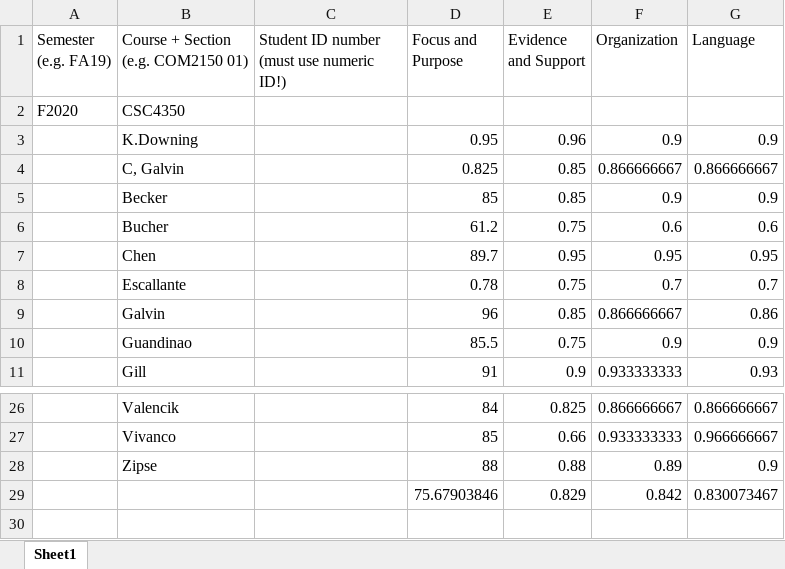
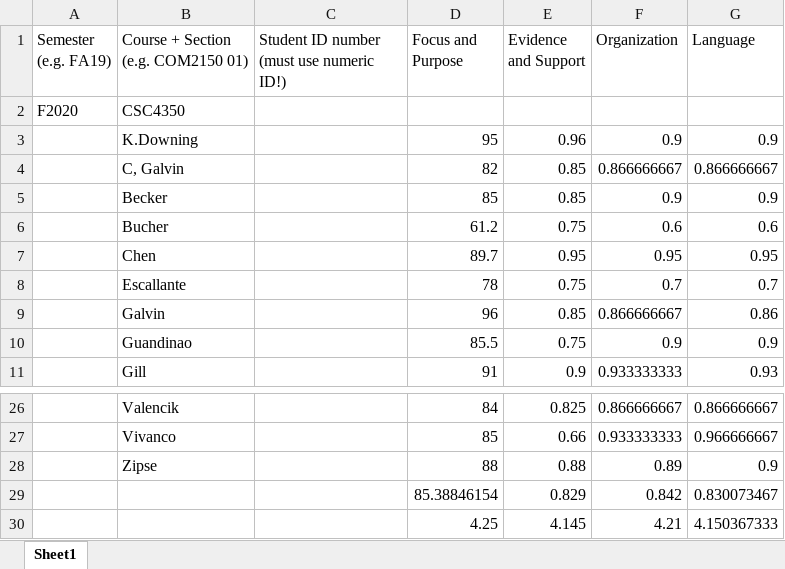
Before and after one commit to dlash02/CSC-Assessment, an Excel workbook: 2020-2021/CSC4350 Writing Initiative.xlsx, sheet Sheet1, drawn as a sheet; only a part is shown, gaps mark what is left out; values as stored, in another font and other column widths than the file's, no borders; the diff names each change by its address in the sheet, - before the commit and + after, or states it on an @@ line.

```diff
--- a/2020-2021/CSC4350 Writing Initiative.xlsx (sheet Sheet1)
+++ b/2020-2021/CSC4350 Writing Initiative.xlsx (sheet Sheet1)
-D3 (Focus and Purpose): 0.95
+D3 (Focus and Purpose): 95
-D4 (Focus and Purpose): 0.825
+D4 (Focus and Purpose): 82
-D8 (Focus and Purpose): 0.78
+D8 (Focus and Purpose): 78
-D29 (Focus and Purpose): 75.67903846
+D29 (Focus and Purpose): 85.38846154
+row 30:  |  |  | 4.25 | 4.145 | 4.21 | 4.150367333
```
Also changed, not shown: 2020-2021/CSC4990 Data Entry_Oral Com-Undergraduate.xlsx, 14 other files.
